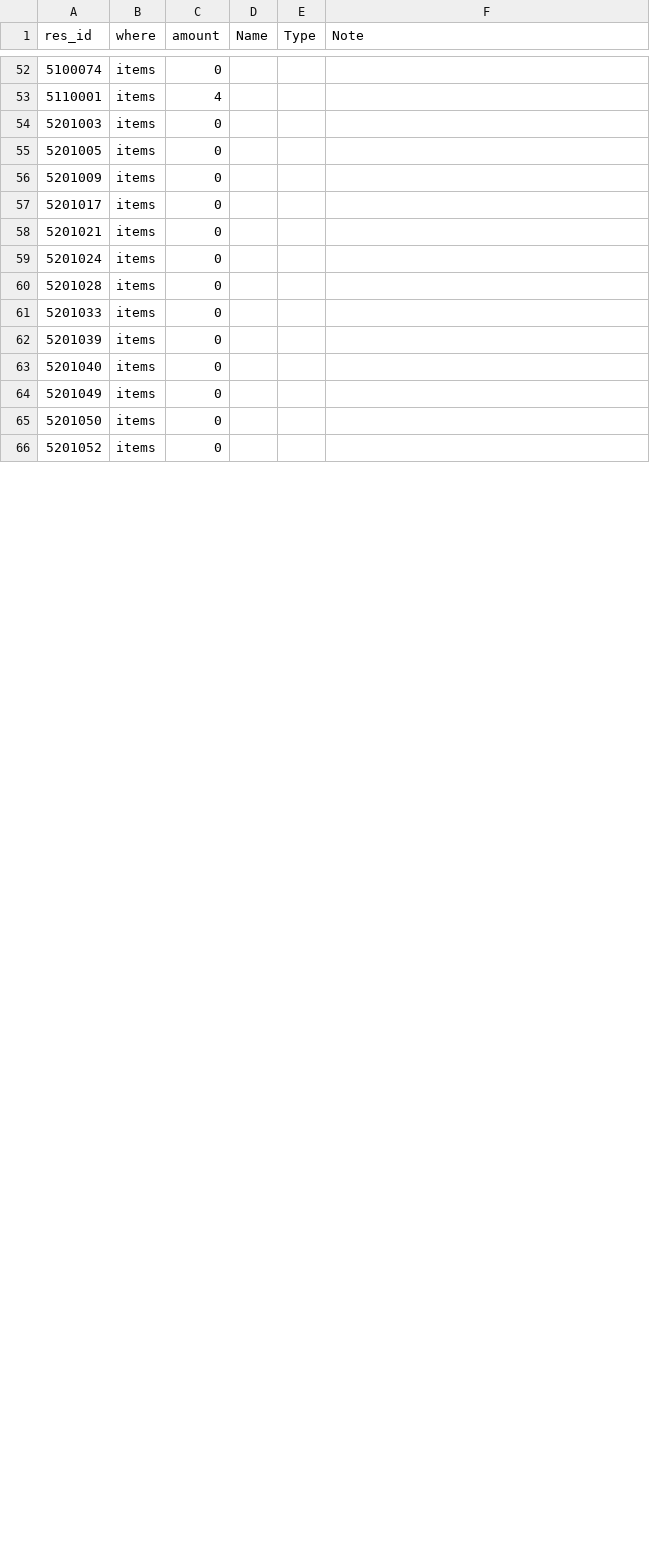
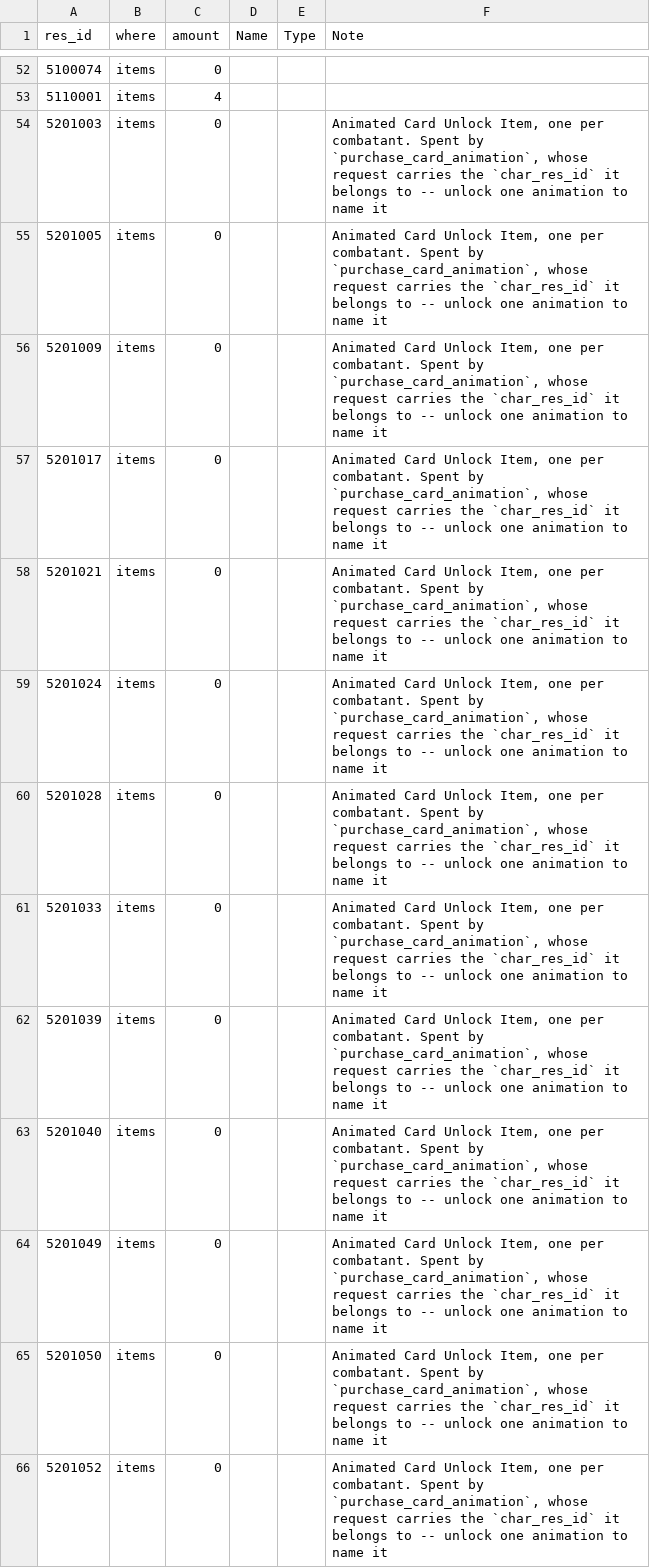
Before and after one commit to Ikkoru/Vribbels-CZN-Optimizer, a TSV file: docs/items_id_unknown.tsv, drawn as a sheet; only a part is shown, gaps mark what is left out; the diff covers the shown part only.

Commit message:
Agony crits, and derive an event's missions from its own id
Agony now takes crit. Only the buffs still separate it from Fracture:
`base_multiplier` where the others take the full card multiplier.
`docs/game_formulas.md` 3.4 and 8 first, then `core.py`.

An event's missions are now FOUND rather than listed. Dropping the
words `schedule` and `mission` and the zero padding makes an event id
and its mission ids identical up to the mission's own numbering, which
covers every pair a capture has shown -- and keeps following the
numbers as an event returns. `EVENT_MISSIONS` stays as an override and
is empty.

The Basin read its own row count as the season's size, but the game
issues an objective lazily: fifteen rows, all fifteen scored, for a
season of twenty-six. The largest any season has reached is the
denominator.

Full-Scale Offensive reads `remnants_entities` -- three stages of three
stars, and its own deadline.

A redraw is decided on what a column DRAWS, not on its row keys.
Ticking a product already at the bottom of its shop changes its colour
and moves no row, so the keys matched, no rebuild ran, and the rewrite
landed on the Text already on screen -- every checkbox in it recreated
in front of the user.

Also names 5201083 and 5210000, drops a duplicated block, and points
the id worklist at `purchase_card_animation` for the rest of the card
unlocks.

```diff
--- a/docs/items_id_unknown.tsv
+++ b/docs/items_id_unknown.tsv
@@ -53,14 +53,14 @@ res_id	where	amount	Name	Type	Note
 5110001	items	4			
-5201003	items	0			
-5201005	items	0			
-5201009	items	0			
-5201017	items	0			
-5201021	items	0			
-5201024	items	0			
-5201028	items	0			
-5201033	items	0			
-5201039	items	0			
-5201040	items	0			
-5201049	items	0			
-5201050	items	0			
-5201052	items	0			
+5201003	items	0			Animated Card Unlock Item, one per combatant. Spent by `purchase_card_animation`, whose request carries the `char_res_id` it belongs to -- unlock one animation to name it
+5201005	items	0			Animated Card Unlock Item, one per combatant. Spent by `purchase_card_animation`, whose request carries the `char_res_id` it belongs to -- unlock one animation to name it
+5201009	items	0			Animated Card Unlock Item, one per combatant. Spent by `purchase_card_animation`, whose request carries the `char_res_id` it belongs to -- unlock one animation to name it
+5201017	items	0			Animated Card Unlock Item, one per combatant. Spent by `purchase_card_animation`, whose request carries the `char_res_id` it belongs to -- unlock one animation to name it
+5201021	items	0			Animated Card Unlock Item, one per combatant. Spent by `purchase_card_animation`, whose request carries the `char_res_id` it belongs to -- unlock one animation to name it
+5201024	items	0			Animated Card Unlock Item, one per combatant. Spent by `purchase_card_animation`, whose request carries the `char_res_id` it belongs to -- unlock one animation to name it
+5201028	items	0			Animated Card Unlock Item, one per combatant. Spent by `purchase_card_animation`, whose request carries the `char_res_id` it belongs to -- unlock one animation to name it
+5201033	items	0			Animated Card Unlock Item, one per combatant. Spent by `purchase_card_animation`, whose request carries the `char_res_id` it belongs to -- unlock one animation to name it
+5201039	items	0			Animated Card Unlock Item, one per combatant. Spent by `purchase_card_animation`, whose request carries the `char_res_id` it belongs to -- unlock one animation to name it
+5201040	items	0			Animated Card Unlock Item, one per combatant. Spent by `purchase_card_animation`, whose request carries the `char_res_id` it belongs to -- unlock one animation to name it
+5201049	items	0			Animated Card Unlock Item, one per combatant. Spent by `purchase_card_animation`, whose request carries the `char_res_id` it belongs to -- unlock one animation to name it
+5201050	items	0			Animated Card Unlock Item, one per combatant. Spent by `purchase_card_animation`, whose request carries the `char_res_id` it belongs to -- unlock one animation to name it
+5201052	items	0			Animated Card Unlock Item, one per combatant. Spent by `purchase_card_animation`, whose request carries the `char_res_id` it belongs to -- unlock one animation to name it
```
Also changed, not shown: 13 edited cells elsewhere in this file, docs/items_id_known_not_in_program.tsv, 8 other files.
